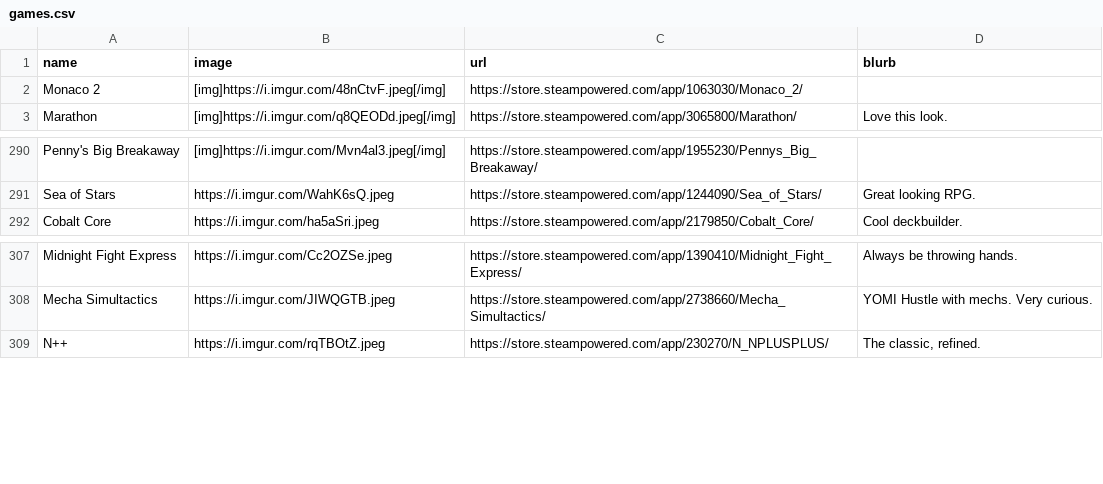
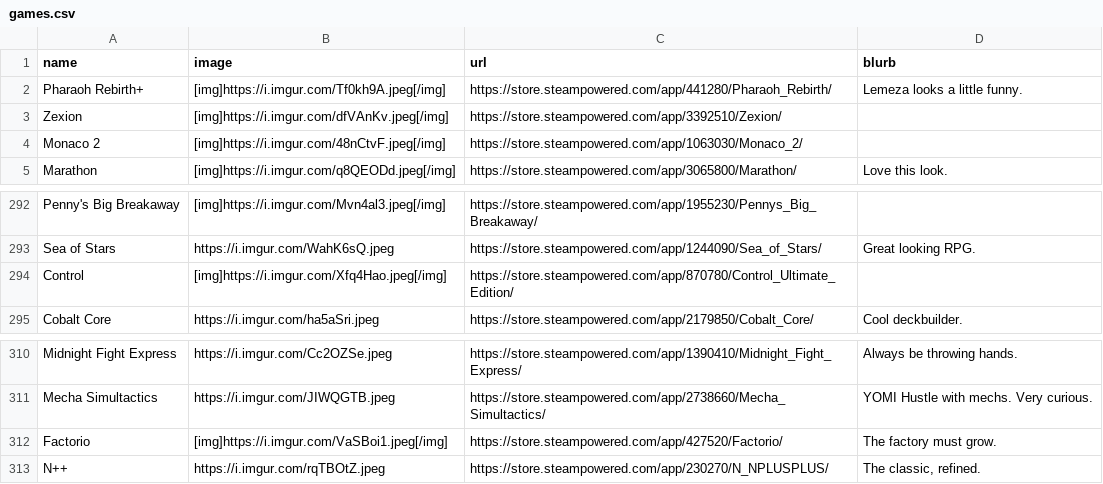
Before and after one commit to RaycatWhoDat/games-list, a CSV file: public/games.csv, drawn as a sheet; only a part is shown, gaps mark what is left out.

Commit message:
Updates.

```diff
--- a/public/games.csv
+++ b/public/games.csv
@@ -1,2 +1,4 @@
 "name","image","url","blurb"
+"Pharaoh Rebirth+","[img]https://i.imgur.com/Tf0kh9A.jpeg[/img]","https://store.steampowered.com/app/441280/Pharaoh_Rebirth/","Lemeza looks a little funny."
+"Zexion","[img]https://i.imgur.com/dfVAnKv.jpeg[/img]","https://store.steampowered.com/app/3392510/Zexion/",""
 "Monaco 2","[img]https://i.imgur.com/48nCtvF.jpeg[/img]","https://store.steampowered.com/app/1063030/Monaco_2/",""
@@ -291,2 +293,3 @@
 "Sea of Stars","https://i.imgur.com/WahK6sQ.jpeg","https://store.steampowered.com/app/1244090/Sea_of_Stars/","Great looking RPG."
+"Control", "[img]https://i.imgur.com/Xfq4Hao.jpeg[/img]","https://store.steampowered.com/app/870780/Control_Ultimate_Edition/",""
 "Cobalt Core","https://i.imgur.com/ha5aSri.jpeg","https://store.steampowered.com/app/2179850/Cobalt_Core/","Cool deckbuilder."
@@ -308,2 +311,3 @@
 "Mecha Simultactics","https://i.imgur.com/JIWQGTB.jpeg","https://store.steampowered.com/app/2738660/Mecha_Simultactics/","YOMI Hustle with mechs. Very curious."
+"Factorio","[img]https://i.imgur.com/VaSBoi1.jpeg[/img]","https://store.steampowered.com/app/427520/Factorio/","The factory must grow."
 "N++","https://i.imgur.com/rqTBOtZ.jpeg","https://store.steampowered.com/app/230270/N_NPLUSPLUS/","The classic, refined."
```
